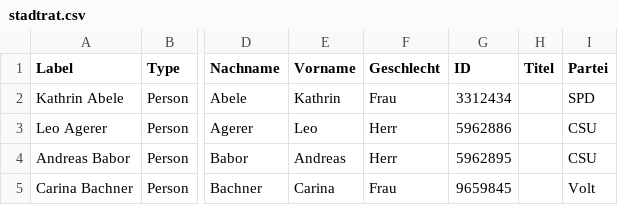
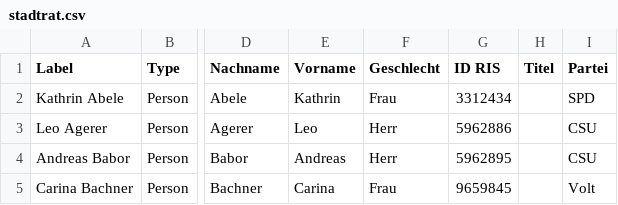
Before and after one commit to heibie/rathausmuc, a CSV file: data/stadtrat.csv, drawn as a sheet; only a part is shown, gaps mark what is left out; the diff names each change by its address in the sheet, - before the commit and + after, or states it on an @@ line.

Commit message:
Rename ID to ID RIS in stadtrat.csv for Kumu compatibility

```diff
--- a/data/stadtrat.csv
+++ b/data/stadtrat.csv
-G1: ID
+G1: ID RIS
```
